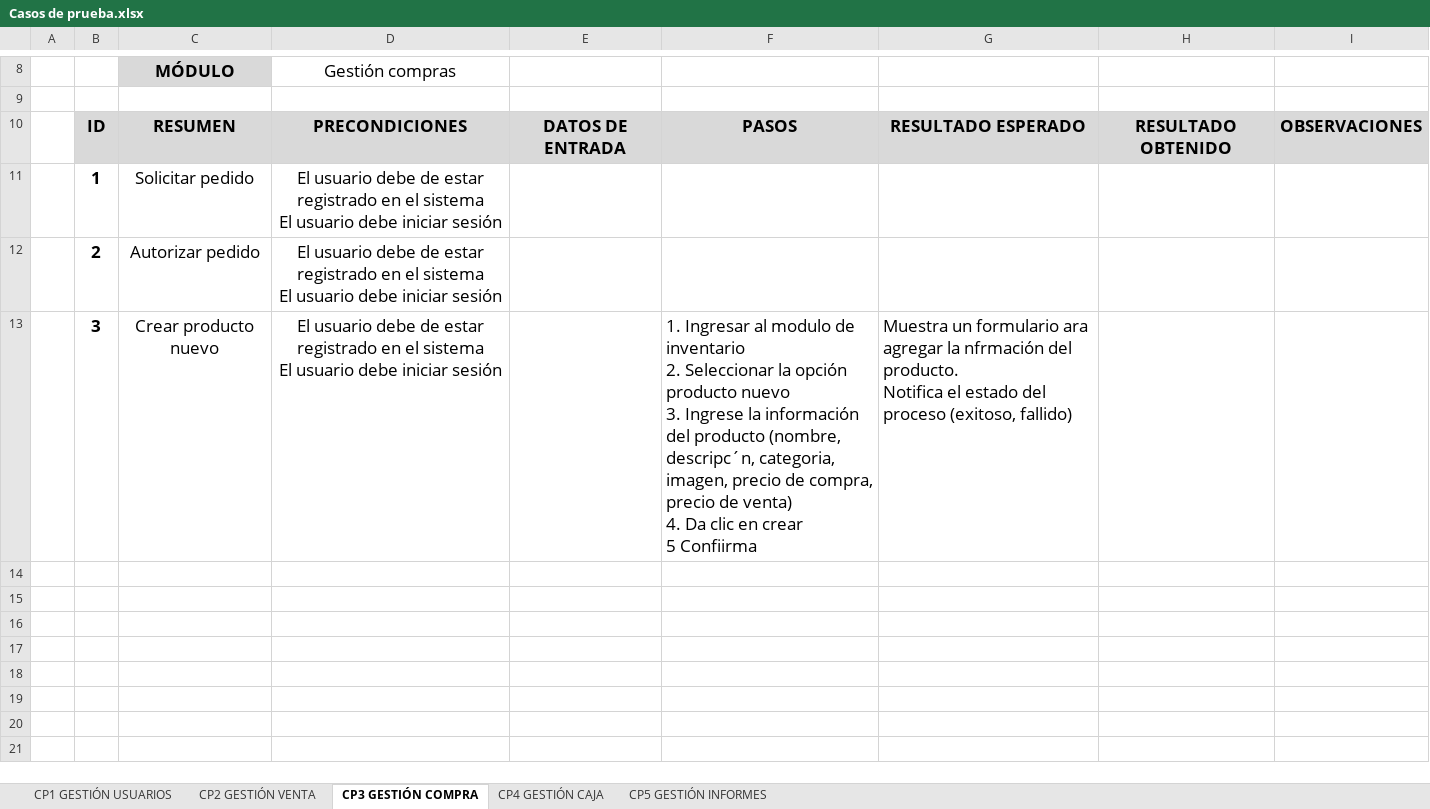
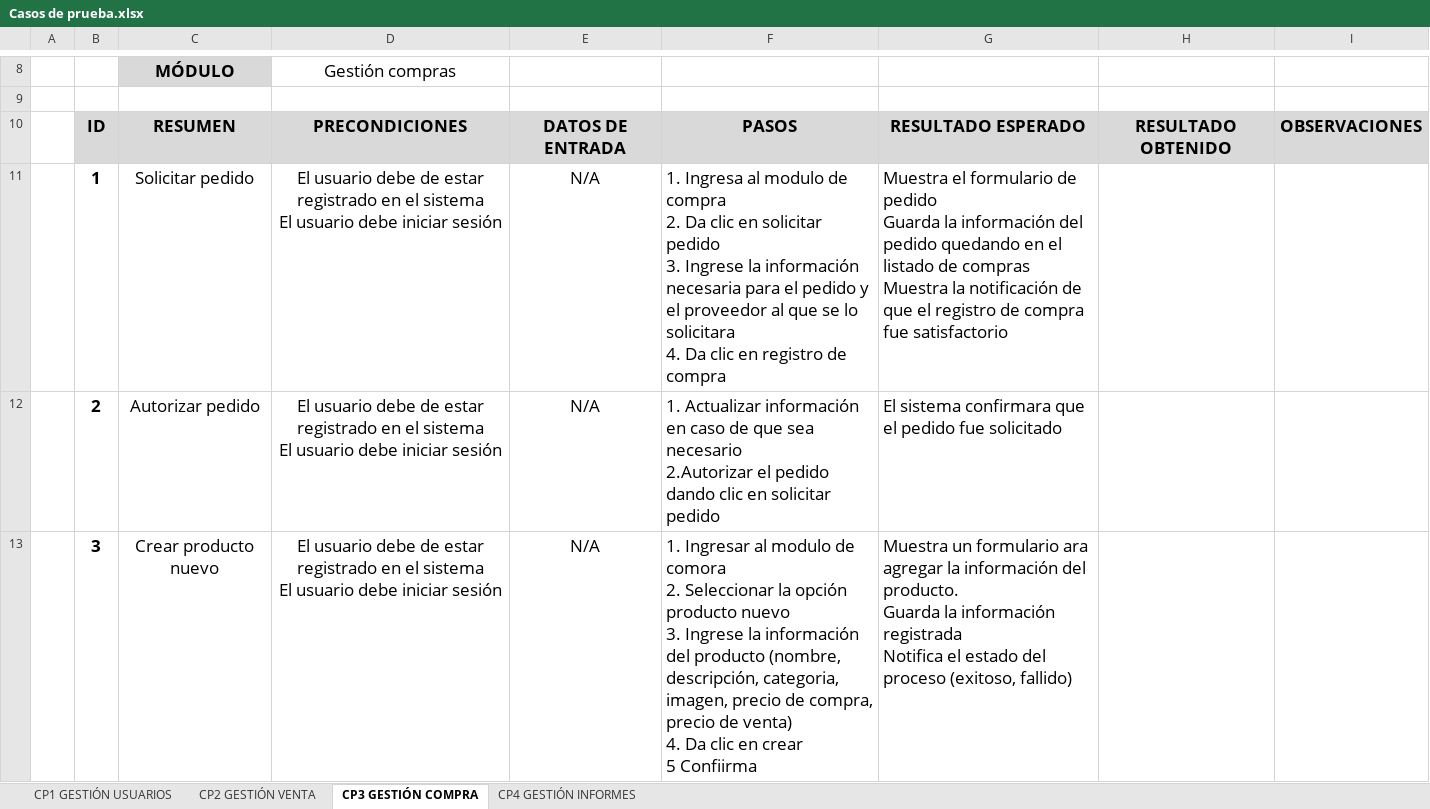
Before and after one commit to andresrcp/proyecto_ADSI, an Excel workbook: proy_formativo/documentacion/5to_Trim/Casos de prueba.xlsx, sheet CP3 GESTIÓN COMPRA, drawn as a sheet; only a part is shown, gaps mark what is left out; values as stored, in another font and other column widths than the file's, no borders; ↵ is a line break in a cell; the diff names each change by its address in the sheet, - before the commit and + after, or states it on an @@ line.

Commit message:
casos de prueba actualizados

```diff
--- a/proy_formativo/documentacion/5to_Trim/Casos de prueba.xlsx (sheet CP3 GESTIÓN COMPRA)
+++ b/proy_formativo/documentacion/5to_Trim/Casos de prueba.xlsx (sheet CP3 GESTIÓN COMPRA)
-sheet tab: CP5 GESTIÓN INFORMES
+sheet tab: CP4 GESTIÓN INFORMES
-sheet tab: CP4 GESTIÓN CAJA
-E11:E13: (empty)
+E11:E13: N/A
-F11: (empty)
+F11: 1. Ingresa al modulo de compra ↵ 2. Da clic en solicitar pedido ↵ 3. Ingrese la información necesaria para el pedido y el proveedor al que se lo solicitara ↵ 4. Da clic en registro de compra
-G11: (empty)
+G11: Muestra el formulario de pedido ↵ Guarda la información del pedido quedando en el listado de compras ↵ Muestra la notificación de que el registro de compra fue satisfactorio
-F12: (empty)
+F12: 1. Actualizar información en caso de que sea necesario ↵ 2.Autorizar el pedido dando clic en solicitar pedido
-G12: (empty)
+G12: El sistema confirmara que el pedido fue solicitado
-F13: …modulo de inventario ↵ 2. Seleccionar la opción producto nuevo ↵ 3. Ingrese la información del producto (nombre, descripc´n, categoria, imagen,…
+F13: …modulo de comora ↵ 2. Seleccionar la opción producto nuevo ↵ 3. Ingrese la información del producto (nombre, descripción, categoria, imagen,…
-G13: …agregar la nfrmación del producto. ↵ Notifica el…
+G13: …agregar la información del producto. ↵ Guarda la información registrada ↵ Notifica el…
```
Also changed, not shown: sheet CP1 GESTIÓN USUARIOS, sheet CP4 GESTIÓN INFORMES, sheet CP2 GESTIÓN VENTA, 1 other file.
